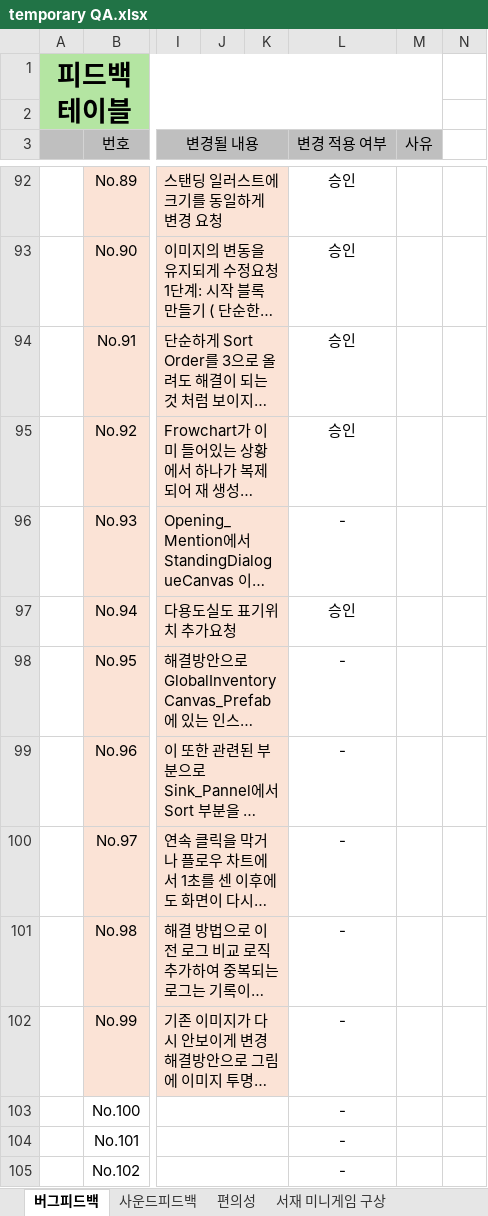
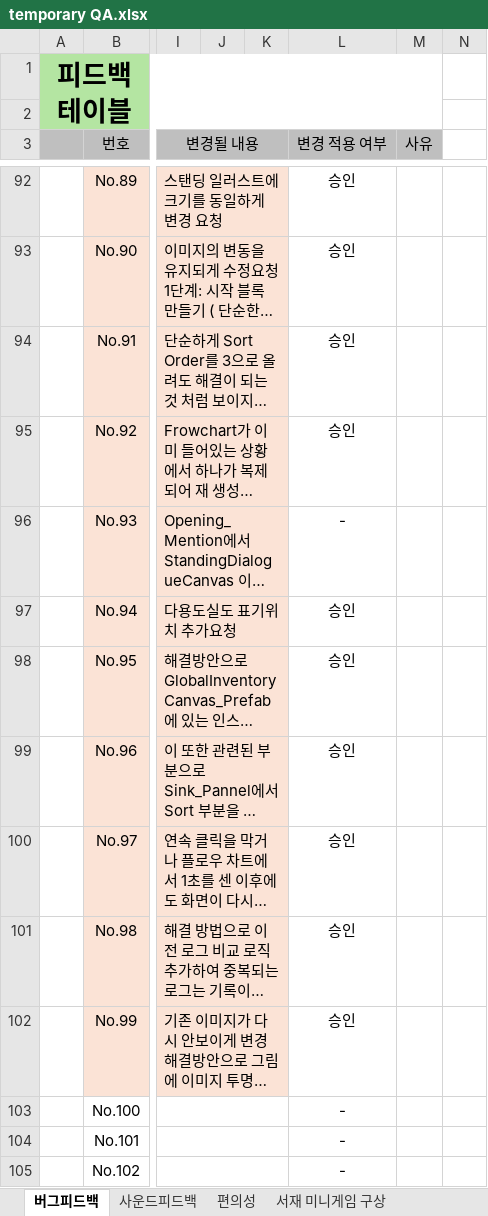
Before and after one commit to mokotan1/newCapstone, an Excel workbook: QA문서/temporary QA.xlsx, sheet 버그피드백, drawn as a sheet; only a part is shown, gaps mark what is left out; long unchanged cells end in …; values as stored, in another font and other column widths than the file's, no borders; conditional formats not drawn; the diff names each change by its address in the sheet, - before the commit and + after, or states it on an @@ line.

Commit message:
QA 시트 업데이트

```diff
--- a/QA문서/temporary QA.xlsx (sheet 버그피드백)
+++ b/QA문서/temporary QA.xlsx (sheet 버그피드백)
-L98:L102 (변경 적용 여부): -
+L98:L102 (변경 적용 여부): 승인
```
